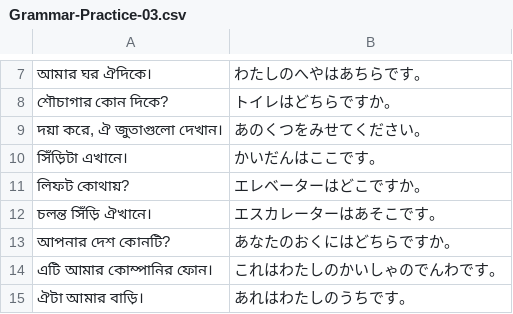
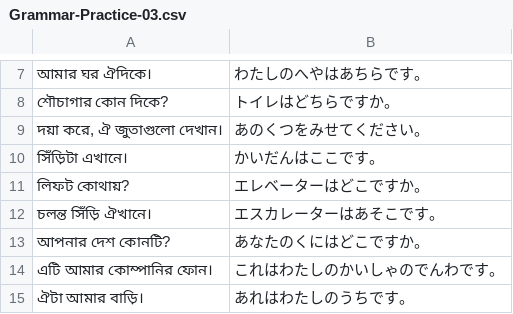
Before and after one commit to ishafayetul/N5-Vocab-Japanese, a CSV file: practice-grammar/Grammar-Practice-03.csv, drawn as a sheet; only a part is shown, gaps mark what is left out.

Commit message:
questions updated

```diff
--- a/practice-grammar/Grammar-Practice-03.csv
+++ b/practice-grammar/Grammar-Practice-03.csv
@@ -12,3 +12,3 @@
 "চলন্ত সিঁড়ি ঐখানে।","エスカレーターはあそこです。"
-"আপনার দেশ কোনটি?","あなたのおくにはどちらですか。"
+"আপনার দেশ কোনটি?","あなたのくにはどこですか。"
 "এটি আমার কোম্পানির ফোন।","これはわたしのかいしゃのでんわです。"
```
